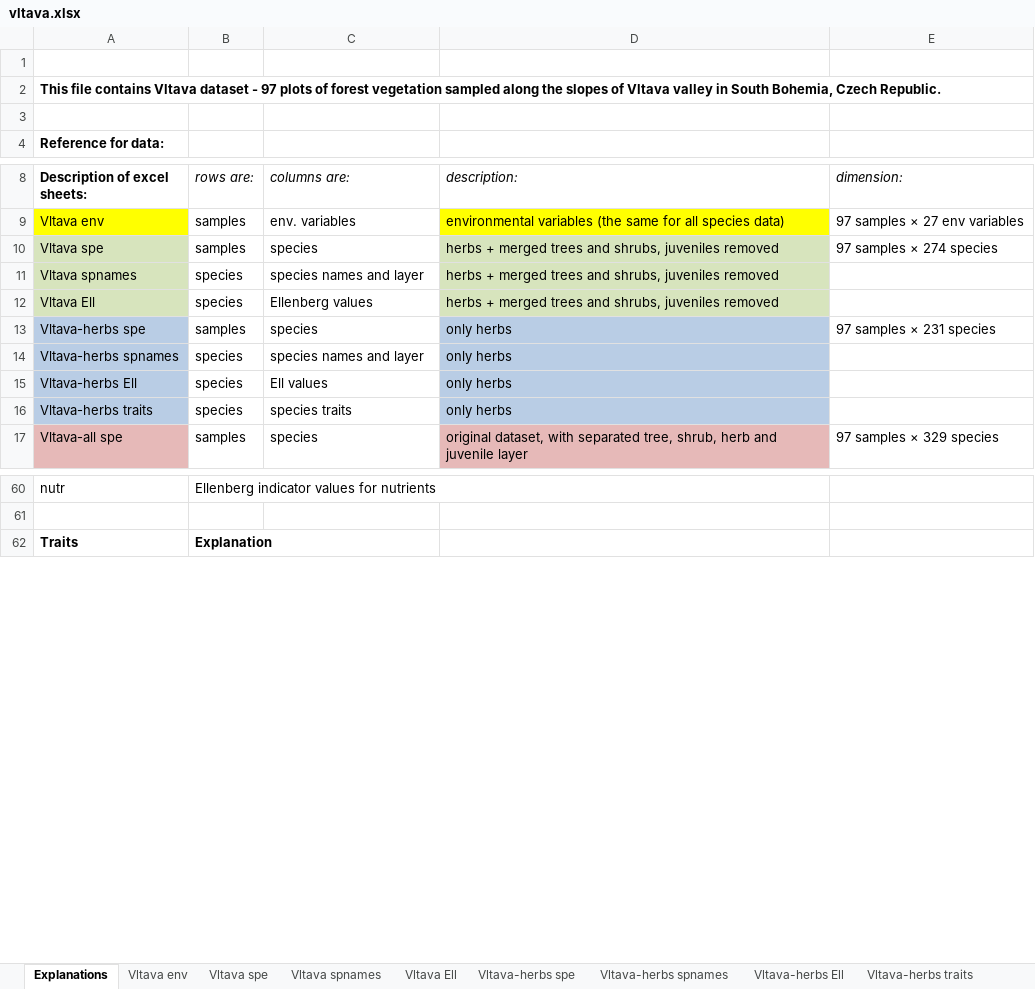
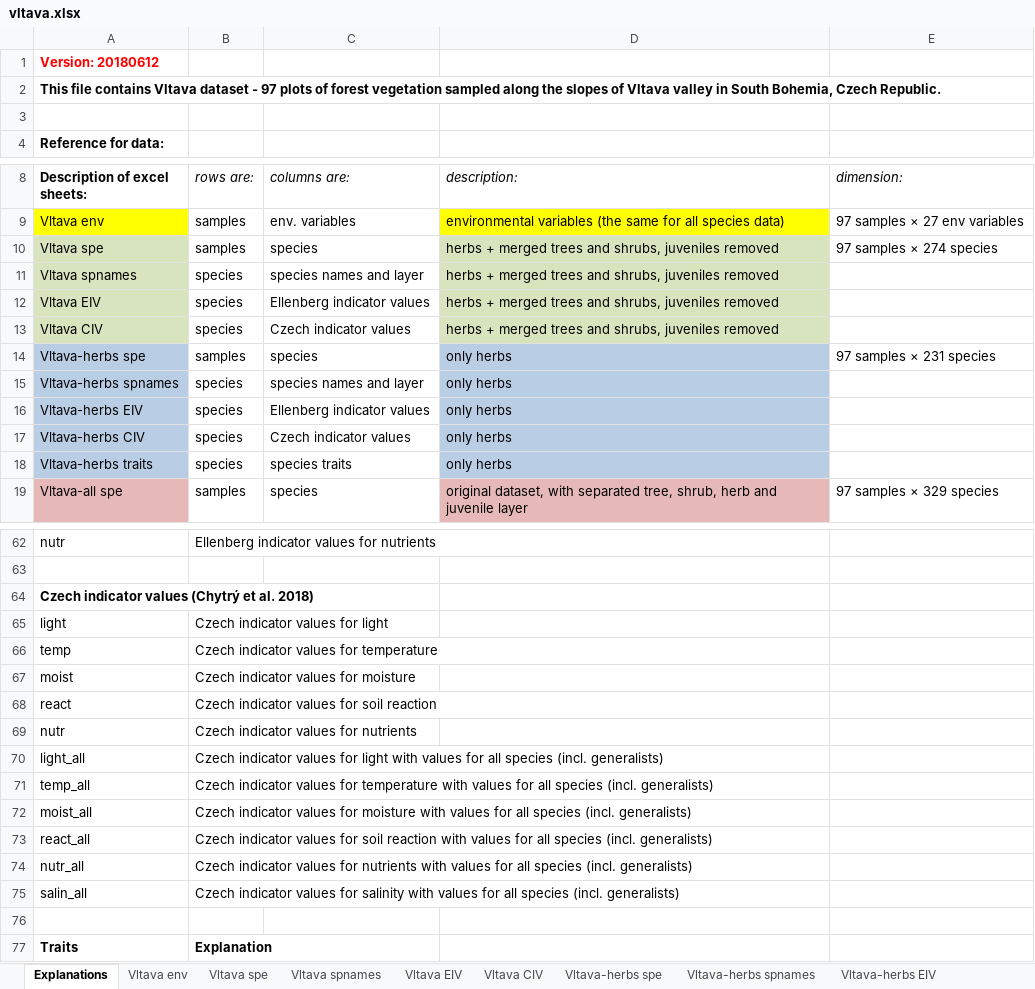
Before and after one commit to zdealveindy/anadat-r, an Excel workbook: data/vltava.xlsx, sheet Explanations, drawn as a sheet; only a part is shown, gaps mark what is left out; values as stored, in another font and other column widths than the file's, no borders; addresses are those after the commit; the diff covers the shown part only; the diff names each change by its address in the sheet, - before the commit and + after, or states it on an @@ line.

Commit message:
updated Vltava dataset

```diff
--- a/data/vltava.xlsx (sheet Explanations)
+++ b/data/vltava.xlsx (sheet Explanations)
-sheet tab: Vltava Ell
+sheet tab: Vltava EIV
-sheet tab: Vltava-herbs Ell
+sheet tab: Vltava-herbs EIV
+sheet tab: Vltava CIV
-A1 (Description of excel sheets:): (empty)
+A1 (Description of excel sheets:): Version: 20180612
-A12 (Description of excel sheets:): Vltava Ell
+A12 (Description of excel sheets:): Vltava EIV
-C12 (columns are:): Ellenberg values
+C12 (columns are:): Ellenberg indicator values
+row 13: Vltava CIV | species | Czech indicator values | herbs + merged trees and shrubs, juveniles removed
-A16 (Description of excel sheets:): Vltava-herbs Ell
+A16 (Description of excel sheets:): Vltava-herbs EIV
-C16 (columns are:): Ell values
+C16 (columns are:): Ellenberg indicator values
+row 17: Vltava-herbs CIV | species | Czech indicator values | only herbs
+row 64: Czech indicator values (Chytrý et al. 2018)
+row 65: light | Czech indicator values for light
+row 66: temp | Czech indicator values for temperature
+row 67: moist | Czech indicator values for moisture
+row 68: react | Czech indicator values for soil reaction
+row 69: nutr | Czech indicator values for nutrients
+row 70: light_all | Czech indicator values for light with values for all species (incl. generalists)
+row 71: temp_all | Czech indicator values for temperature with values for all species (incl. generalists)
+row 72: moist_all | Czech indicator values for moisture with values for all species (incl. generalists)
+row 73: react_all | Czech indicator values for soil reaction with values for all species (incl. generalists)
+row 74: nutr_all | Czech indicator values for nutrients with values for all species (incl. generalists)
+row 75: salin_all | Czech indicator values for salinity with values for all species (incl. generalists)
+row 76: (empty)
```
Also changed, not shown: 3 added rows, 1 moved row and 2 edited cells elsewhere in this sheet, sheet Vltava-herbs EIV, sheet Vltava-herbs traits, sheet Vltava EIV, sheet Vltava spnames, sheet Vltava-herbs spnames, sheet Vltava env, other sheet tabs, 1 other file.
